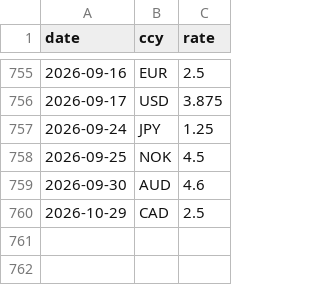
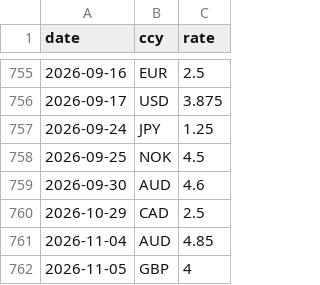
Before and after one commit to joshuamaier/fx-zscore-signal, a CSV file: data/policy_rates.csv, drawn as a sheet; only a part is shown, gaps mark what is left out; the diff names each change by its address in the sheet, - before the commit and + after, or states it on an @@ line.

```diff
--- a/data/policy_rates.csv
+++ b/data/policy_rates.csv
+row 761: 2026-11-04 | AUD | 4.85
+row 762: 2026-11-05 | GBP | 4
```
Also changed, not shown: 8 other files.
